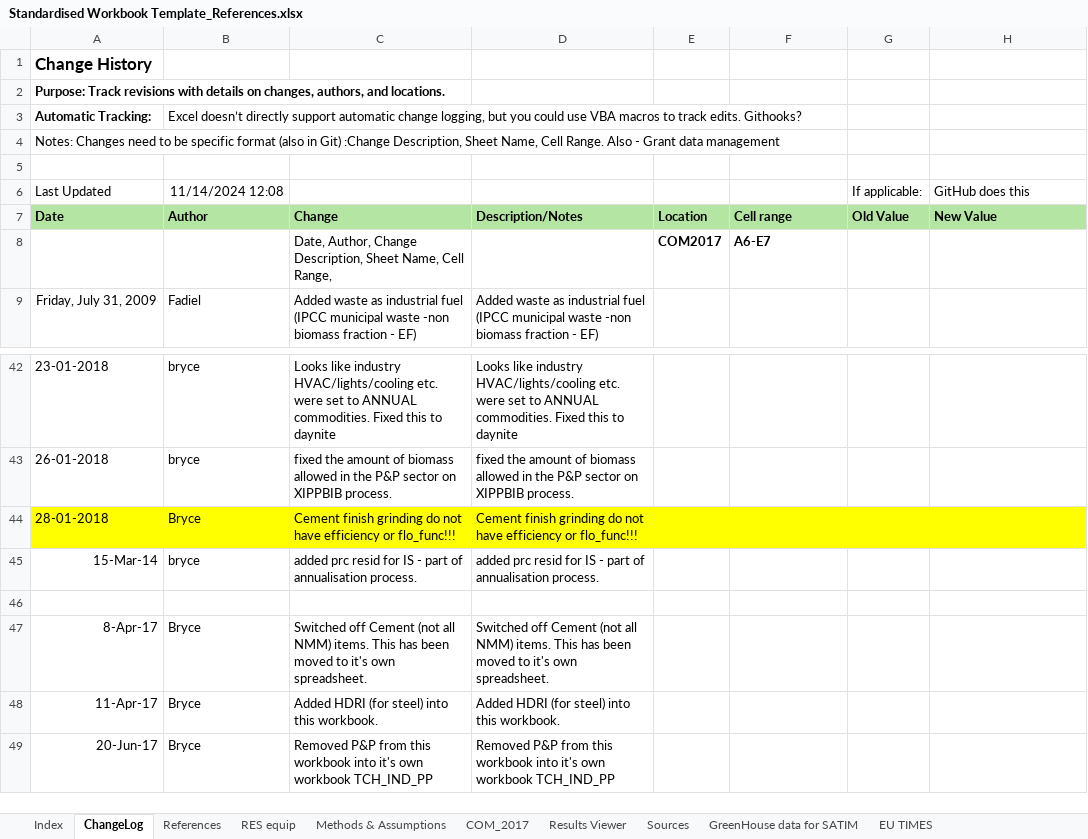
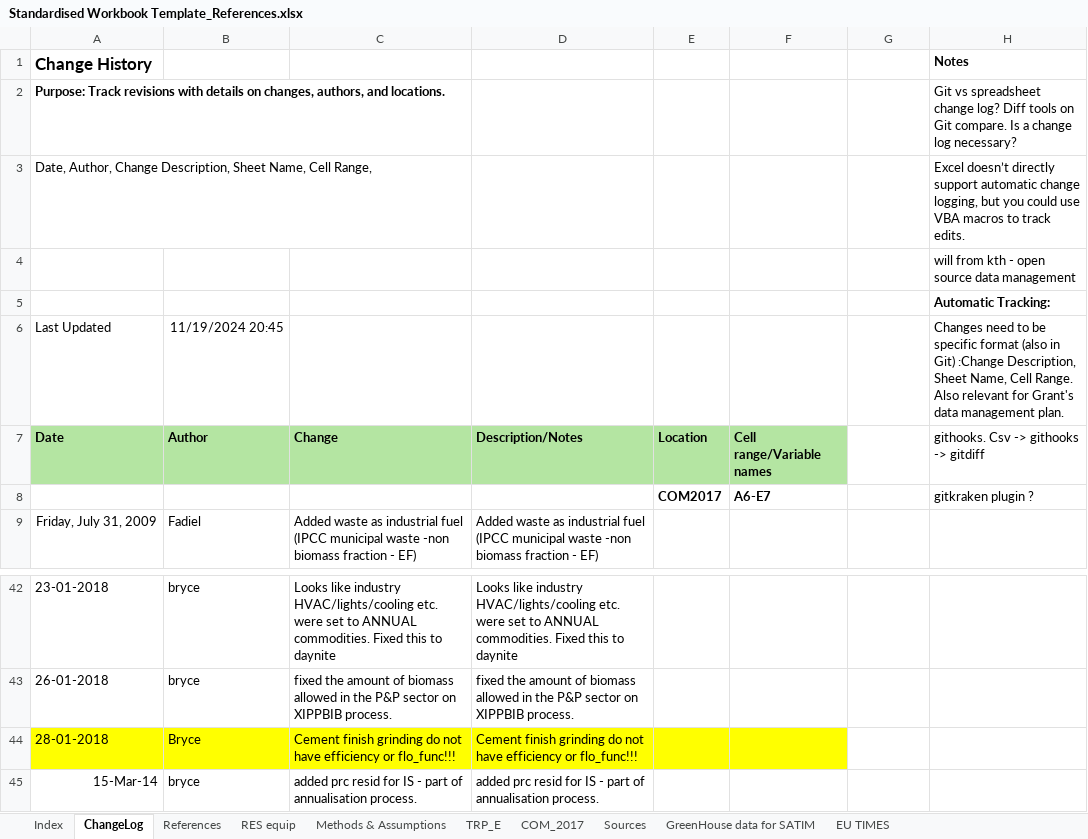
Before and after one commit to SavanhaJadedk/SATIMGE-VedaOnline-Documentation, an Excel workbook: docs/Resources/Standardised Workbook Template_References.xlsx, sheet ChangeLog, drawn as a sheet; only a part is shown, gaps mark what is left out; the shorter side is filled out with more unchanged rows; values as stored, in another font and other column widths than the file's, no borders; removed rows and columns are numbered as before the commit, all else as after; the diff names each change by its address in the sheet, - before the commit and + after, or states it on an @@ line.

```diff
--- a/docs/Resources/Standardised Workbook Template_References.xlsx (sheet ChangeLog)
+++ b/docs/Resources/Standardised Workbook Template_References.xlsx (sheet ChangeLog)
-sheet tab: Results Viewer
+sheet tab: TRP_E
-H1: (empty)
+H1: Notes
-H2: (empty)
+H2: Git vs spreadsheet change log? Diff tools on Git compare. Is a change log necessary?
-row 3: Automatic Tracking: | Excel doesn’t directly support automatic change logging, but you could use VBA macros to track edits. Githooks?
-row 4: Notes: Changes need to be specific format (also in Git) :Change Description, Sheet Name, Cell Range. Also - Grant data management
-row 3: (empty)
+row 3: Date, Author, Change Description, Sheet Name, Cell Range, |  |  |  |  |  |  | Excel doesn’t directly support automatic change logging, but you could use VBA macros to track edits.
-row 6: Last Updated | 11/14/2024 12:08 |  |  |  |  | If applicable: | GitHub does this
+row 4:  |  |  |  |  |  |  | will from kth - open source data management
+row 5:  |  |  |  |  |  |  | Automatic Tracking:
+row 6: Last Updated | 11/19/2024 20:45 |  |  |  |  |  | Changes need to be specific format (also in Git) :Change Description, Sheet Name, Cell Range. Also relevant for Grant's data management plan.
-F7: Cell range
+F7: Cell range/Variable names
-G7: Old Value
+G7: (empty)
-G7:H7 fill: #B4E5A2
+G7:H7 fill: none
-H7: New Value
+H7: githooks. Csv -> githooks -> gitdiff
-H7 bold: on
+H7 bold: off
-C8: Date, Author, Change Description, Sheet Name, Cell Range,
+C8: (empty)
-H8: (empty)
+H8: gitkraken plugin ?
-G44:H44 fill: #FFFF00
+G44:H44 fill: none
```
Also changed, not shown: sheet COM_2017, sheet Methods & Assumptions, sheet Index, sheet RES equip, sheet References, formulas that keep their value, charts or pictures, 4 other files.
